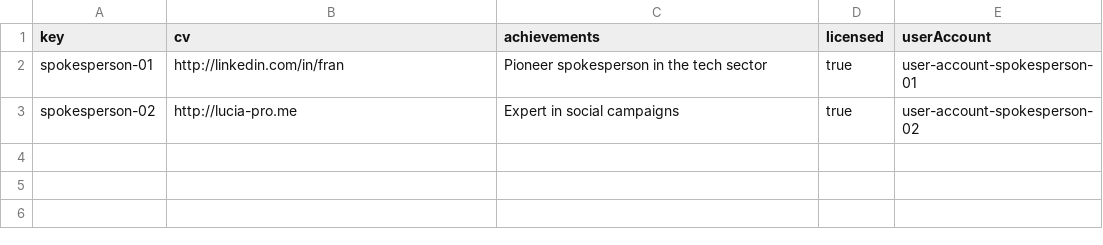
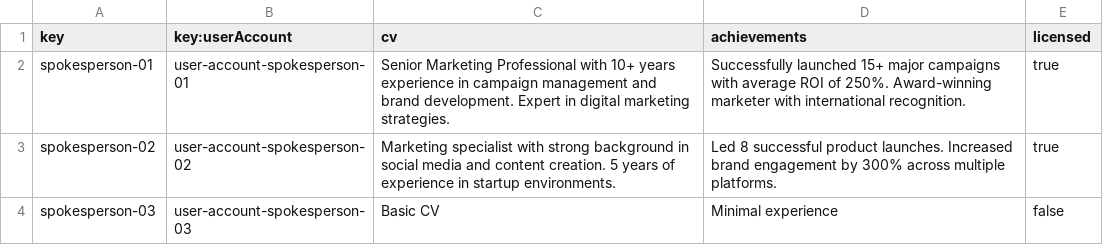
Before and after one commit to DP2-G050/Acme-Starters-C, a CSV file: src/main/resources/WEB-INF/data/sample/batch-02/spokesperson.csv, drawn as a sheet; removed rows and columns are numbered as before the commit, all else as after; the diff names each change by its address in the sheet, - before the commit and + after, or states it on an @@ line.

```diff
--- a/src/main/resources/WEB-INF/data/sample/batch-02/spokesperson.csv
+++ b/src/main/resources/WEB-INF/data/sample/batch-02/spokesperson.csv
+column B (key:userAccount), rows 2-3: user-account-spokesperson-01 | user-account-spokesperson-02
-column E (userAccount), rows 2-3: user-account-spokesperson-01 | user-account-spokesperson-02
-C2 (cv): http://linkedin.com/in/fran
+C2 (cv): Senior Marketing Professional with 10+ years experience in campaign management and brand development. Expert in digital marketing strategies.
-D2 (achievements): Pioneer spokesperson in the tech sector
+D2 (achievements): Successfully launched 15+ major campaigns with average ROI of 250%. Award-winning marketer with international recognition.
-C3 (cv): http://lucia-pro.me
+C3 (cv): Marketing specialist with strong background in social media and content creation. 5 years of experience in startup environments.
-D3 (achievements): Expert in social campaigns
+D3 (achievements): Led 8 successful product launches. Increased brand engagement by 300% across multiple platforms.
+row 4: spokesperson-03 | user-account-spokesperson-03 | Basic CV | Minimal experience | false
```
Also changed, not shown: src/main/resources/WEB-INF/data/sample/batch-02/campaign.csv, src/main/resources/WEB-INF/data/sample/batch-02/milestone.csv, 4 other files.
